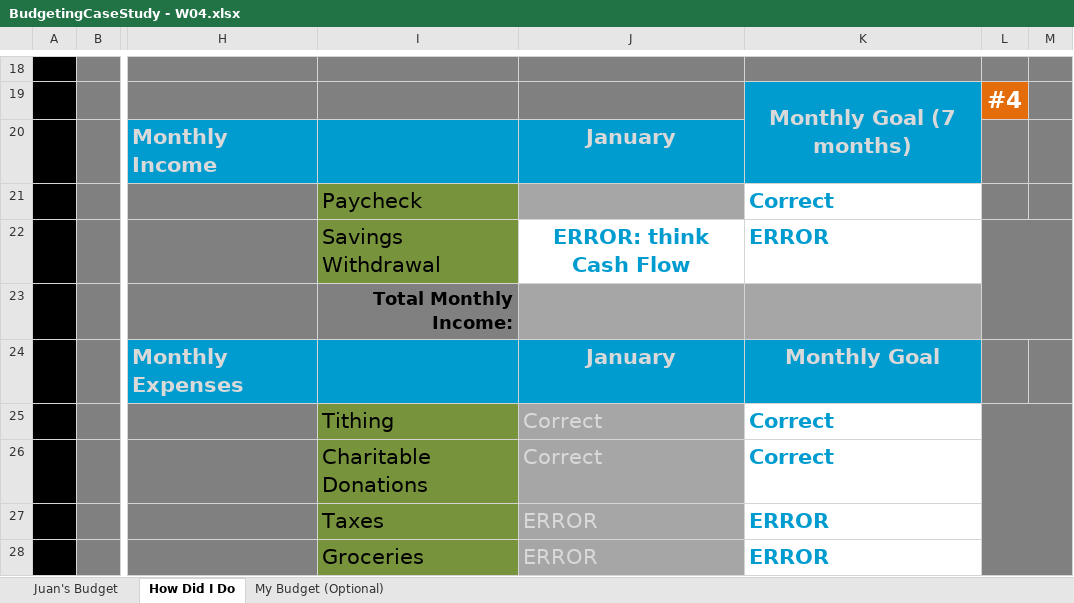
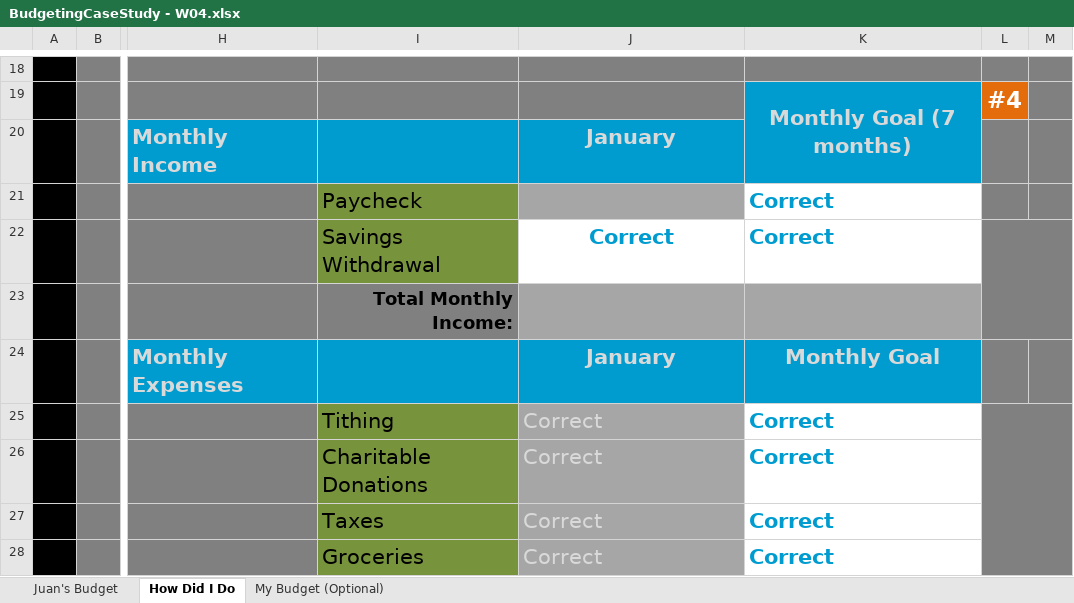
Before and after one commit to letiabelenda/Programming, an Excel workbook: MATH 108X/BudgetingCaseStudy - W04.xlsx, sheet How Did I Do, drawn as a sheet; only a part is shown, gaps mark what is left out; values as stored, in another font and other column widths than the file's, no borders; conditional formats not drawn; the diff covers the shown part only; the diff names each change by its address in the sheet, - before the commit and + after, or states it on an @@ line.

```diff
--- a/MATH 108X/BudgetingCaseStudy - W04.xlsx (sheet How Did I Do)
+++ b/MATH 108X/BudgetingCaseStudy - W04.xlsx (sheet How Did I Do)
-J22: ERROR: think Cash Flow
+J22: Correct
-K22: ERROR
+K22: Correct
-J27:J28: ERROR
+J27:J28: Correct
-K27:K28: ERROR
+K27:K28: Correct
```
Also changed, not shown: 1 added row, 1 removed row and 13 edited cells elsewhere in this sheet, sheet Juan's Budget, charts or pictures, MATH 108X/GroupAssignment -Budgeting_a - W0.xlsx, 8 other files.
